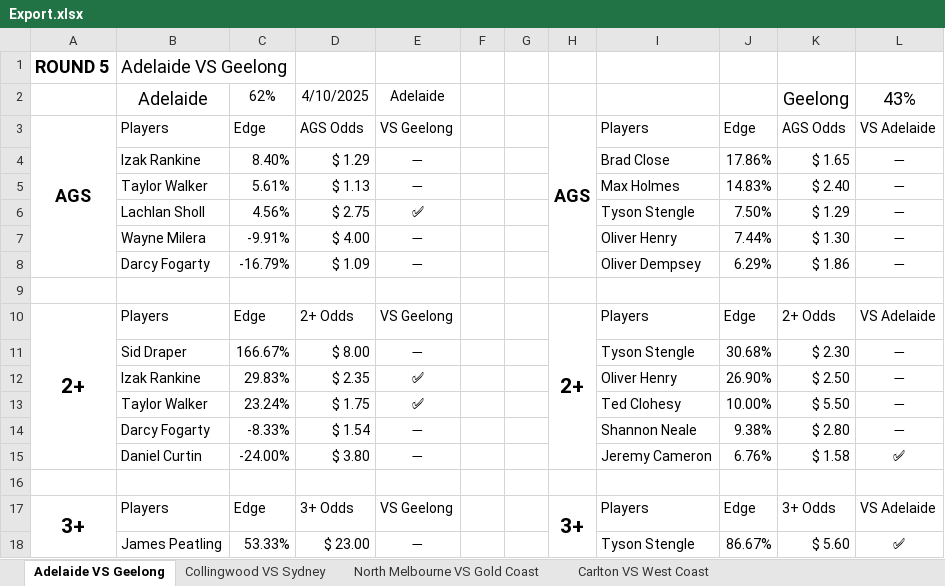
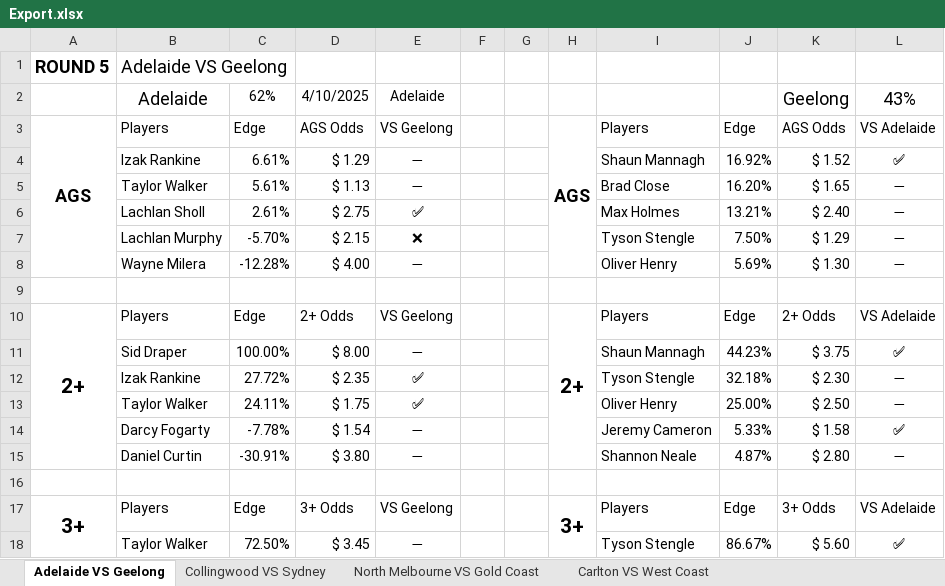
Before and after one commit to aflmodel/afl-dashboard-app, an Excel workbook: Export.xlsx, sheet Adelaide VS Geelong, drawn as a sheet; only a part is shown; values as stored, in another font and other column widths than the file's, no borders; conditional formats not drawn; removed rows and columns are numbered as before the commit, all else as after; the diff covers the shown part only; the diff names each change by its address in the sheet, - before the commit and + after, or states it on an @@ line.

```diff
--- a/Export.xlsx (sheet Adelaide VS Geelong)
+++ b/Export.xlsx (sheet Adelaide VS Geelong)
-row 4:  | Izak Rankine | 8.40% | $ 1.29 | ➖ |  |  |  | Brad Close | 17.86% | $ 1.65 | ➖
+row 4:  | Izak Rankine | 6.61% | $ 1.29 | ➖ |  |  |  | Shaun Mannagh | 16.92% | $ 1.52 | ✅
-I5: Max Holmes
+I5: Brad Close
-J5: 14.83%
+J5: 16.20%
-K5: $ 2.40
+K5: $ 1.65
+row 6:  | Lachlan Sholl | 2.61% | $ 2.75 | ✅ |  |  |  | Max Holmes | 13.21% | $ 2.40 | ➖
-B7: Lachlan Sholl
+B7: Lachlan Murphy
-C7: 4.56%
+C7: -5.70%
-D7: $ 2.75
+D7: $ 2.15
-E7: ✅
+E7: ❌
-C8: -9.91%
+C8: -12.28%
-J8: 7.44%
+J8: 5.69%
-row 8:  | Darcy Fogarty | -16.79% | $ 1.09 | ➖ |  |  |  | Oliver Dempsey | 6.29% | $ 1.86 | ➖
-row 11:  | Sid Draper | 166.67% | $ 8.00 | ➖ |  |  |  | Tyson Stengle | 30.68% | $ 2.30 | ➖
+row 11:  | Sid Draper | 100.00% | $ 8.00 | ➖ |  |  |  | Shaun Mannagh | 44.23% | $ 3.75 | ✅
-C12: 29.83%
+C12: 27.72%
-I12: Oliver Henry
+I12: Tyson Stengle
-J12: 26.90%
+J12: 32.18%
-K12: $ 2.50
+K12: $ 2.30
-C13: 23.24%
+C13: 24.11%
-I13: Ted Clohesy
+I13: Oliver Henry
-J13: 10.00%
+J13: 25.00%
-K13: $ 5.50
+K13: $ 2.50
-row 14:  | Darcy Fogarty | -8.33% | $ 1.54 | ➖ |  |  |  | Shannon Neale | 9.38% | $ 2.80 | ➖
-B14: Daniel Curtin
+B14: Darcy Fogarty
-C14: -24.00%
+C14: -7.78%
-D14: $ 3.80
+D14: $ 1.54
-J14: 6.76%
+J14: 5.33%
+row 15:  | Daniel Curtin | -30.91% | $ 3.80 | ➖ |  |  |  | Shannon Neale | 4.87% | $ 2.80 | ➖
-B18: James Peatling
+B18: Taylor Walker
-C18: 53.33%
+C18: 72.50%
-D18: $ 23.00
+D18: $ 3.45
```
Also changed, not shown: 18 edited cells elsewhere in this sheet, sheet St Kilda VS Greater Western Syd, sheet Richmond VS Fremantle, sheet Carlton VS West Coast, sheet North Melbourne VS Gold Coast, sheet Western Bulldogs VS Brisbane Li, sheet Collingwood VS Sydney, 2 more sheets, ExportDisposals.xlsx, 1 other file.
